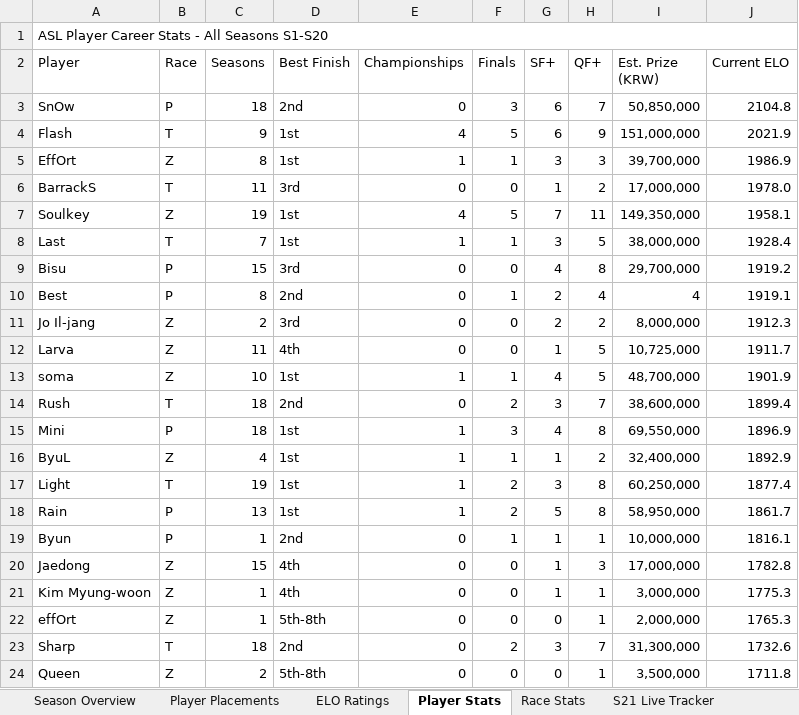
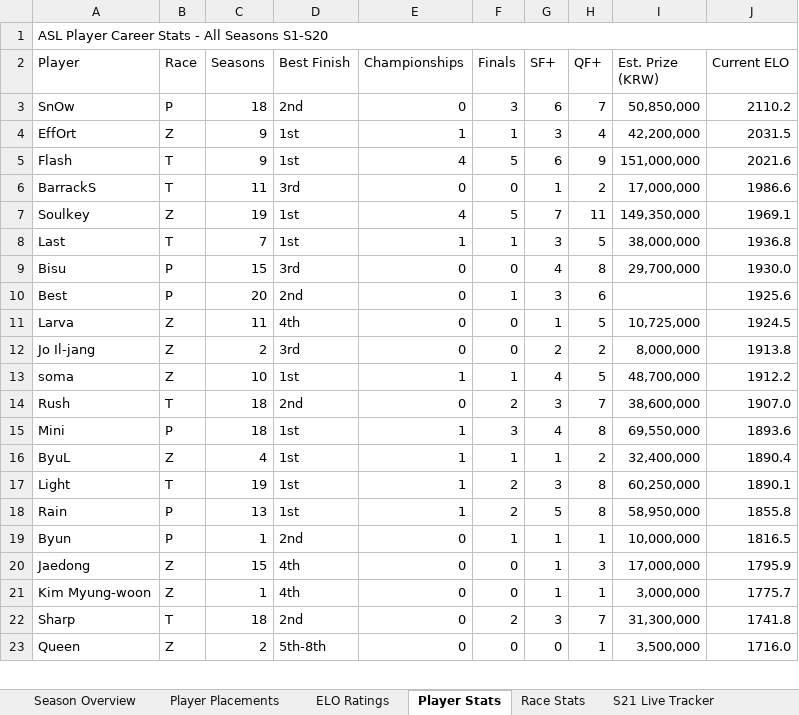
Before and after one commit to DerekBla/ASL, an Excel workbook: data/source/ASL_Complete_S1_S21.xlsx, sheet Player Stats, drawn as a sheet; only a part is shown; values as stored, in another font and other column widths than the file's, no cell formats; charts and pictures not drawn; removed rows and columns are numbered as before the commit, all else as after; the diff covers the shown part only; the diff names each change by its address in the sheet, - before the commit and + after, or states it on an @@ line.

```diff
--- a/data/source/ASL_Complete_S1_S21.xlsx (sheet Player Stats)
+++ b/data/source/ASL_Complete_S1_S21.xlsx (sheet Player Stats)
-J3 (Current ELO): 2104.8
+J3 (Current ELO): 2110.2
-row 4: Flash | T | 9 | 1st | 4 | 5 | 6 | 9 | 151,000,000 | 2021.9
-C4 (Seasons): 8
+C4 (Seasons): 9
-H4 (QF+): 3
+H4 (QF+): 4
-I4 (Est. Prize (KRW)): 39,700,000
+I4 (Est. Prize (KRW)): 42,200,000
-J4 (Current ELO): 1986.9
+J4 (Current ELO): 2031.5
+row 5: Flash | T | 9 | 1st | 4 | 5 | 6 | 9 | 151,000,000 | 2021.6
-J6 (Current ELO): 1978.0
+J6 (Current ELO): 1986.6
-J7 (Current ELO): 1958.1
+J7 (Current ELO): 1969.1
-J8 (Current ELO): 1928.4
+J8 (Current ELO): 1936.8
-J9 (Current ELO): 1919.2
+J9 (Current ELO): 1930.0
-C10 (Seasons): 8
+C10 (Seasons): 20
-G10 (SF+): 2
+G10 (SF+): 3
-H10 (QF+): 4
+H10 (QF+): 6
-I10 (Est. Prize (KRW)): 4
+I10 (Est. Prize (KRW)): (empty)
-J10 (Current ELO): 1919.1
+J10 (Current ELO): 1925.6
-row 11: Jo Il-jang | Z | 2 | 3rd | 0 | 0 | 2 | 2 | 8,000,000 | 1912.3
-J11 (Current ELO): 1911.7
+J11 (Current ELO): 1924.5
+row 12: Jo Il-jang | Z | 2 | 3rd | 0 | 0 | 2 | 2 | 8,000,000 | 1913.8
-J13 (Current ELO): 1901.9
+J13 (Current ELO): 1912.2
-J14 (Current ELO): 1899.4
+J14 (Current ELO): 1907.0
-J15 (Current ELO): 1896.9
+J15 (Current ELO): 1893.6
-J16 (Current ELO): 1892.9
+J16 (Current ELO): 1890.4
-J17 (Current ELO): 1877.4
+J17 (Current ELO): 1890.1
-J18 (Current ELO): 1861.7
+J18 (Current ELO): 1855.8
-J19 (Current ELO): 1816.1
+J19 (Current ELO): 1816.5
-J20 (Current ELO): 1782.8
+J20 (Current ELO): 1795.9
-J21 (Current ELO): 1775.3
+J21 (Current ELO): 1775.7
-row 22: effOrt | Z | 1 | 5th-8th | 0 | 0 | 0 | 1 | 2,000,000 | 1765.3
-J22 (Current ELO): 1732.6
+J22 (Current ELO): 1741.8
-J23 (Current ELO): 1711.8
+J23 (Current ELO): 1716.0
```
Also changed, not shown: 17 added rows, 20 removed rows and 67 edited cells elsewhere in this sheet, sheet ELO Ratings, sheet Player Placements, sheet S21 Live Tracker, sheet Season Overview, sheet Race Stats, cell formats, charts or pictures, 13 other files.
